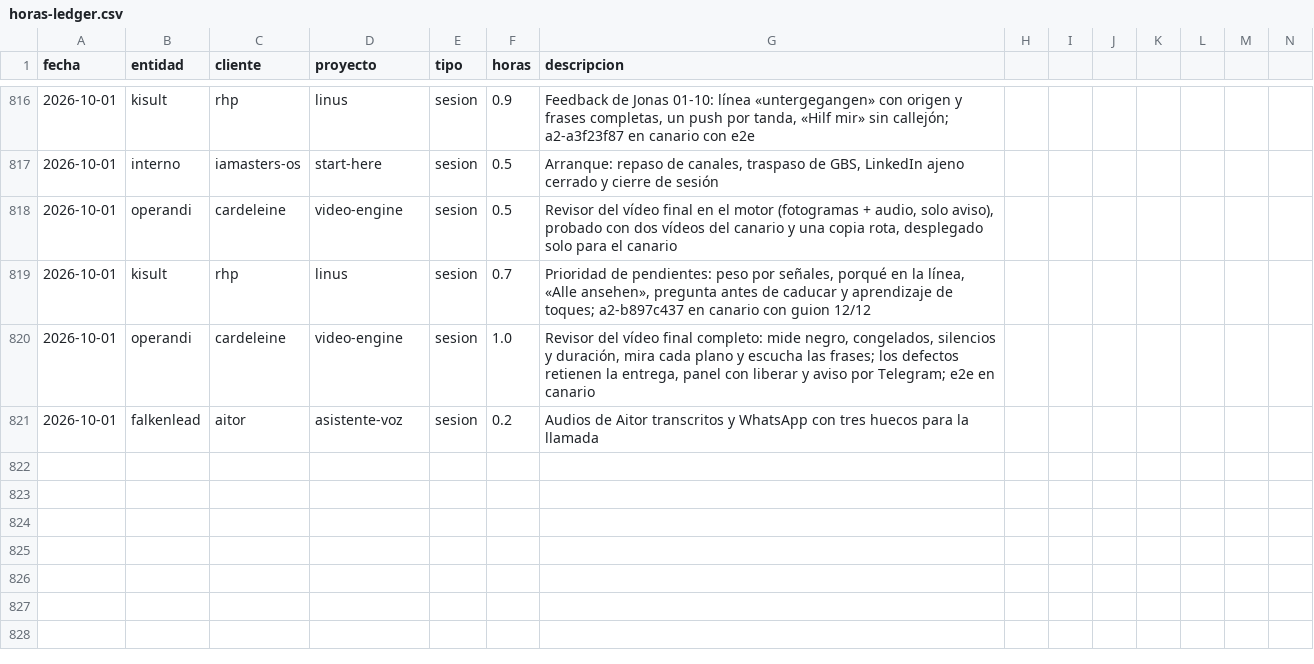
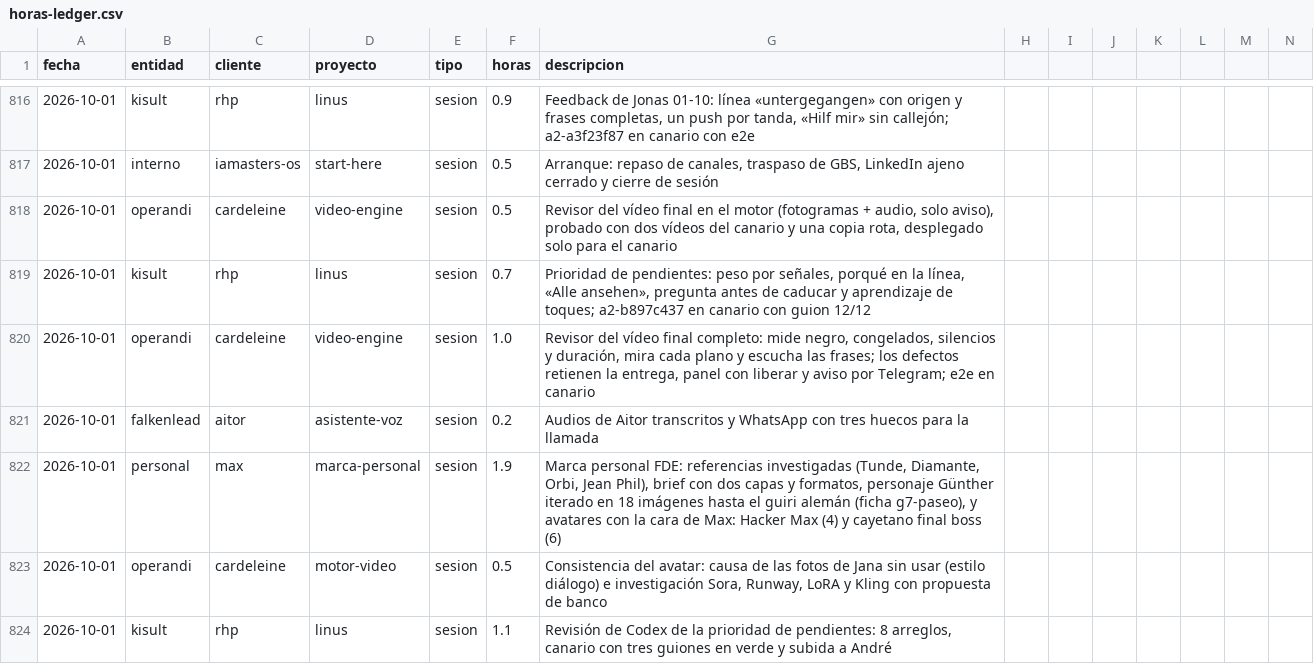
Before and after one commit to MaxSchock/operandi-os, a CSV file: docs/horas-ledger.csv, drawn as a sheet; only a part is shown, gaps mark what is left out; rows hold the shown columns only; the diff names each change by its address in the sheet, - before the commit and + after, or states it on an @@ line.

```diff
--- a/docs/horas-ledger.csv
+++ b/docs/horas-ledger.csv
+row 822: 2026-10-01 | personal | max | marca-personal | sesion | 1.9 | Marca personal FDE: referencias investigadas (Tunde, Diamante, Orbi, Jean Phil), brief con dos capas y formatos, personaje Günther iterado en 18 imágenes hasta el guiri alemán (ficha g7-paseo), y avatares con la cara de Max: Hacker Max (4) y cayetano final boss (6)
+row 823: 2026-10-01 | operandi | cardeleine | motor-video | sesion | 0.5 | Consistencia del avatar: causa de las fotos de Jana sin usar (estilo diálogo) e investigación Sora, Runway, LoRA y Kling con propuesta de banco
+row 824: 2026-10-01 | kisult | rhp | linus | sesion | 1.1 | Revisión de Codex de la prioridad de pendientes: 8 arreglos, canario con tres guiones en verde y subida a André
```
